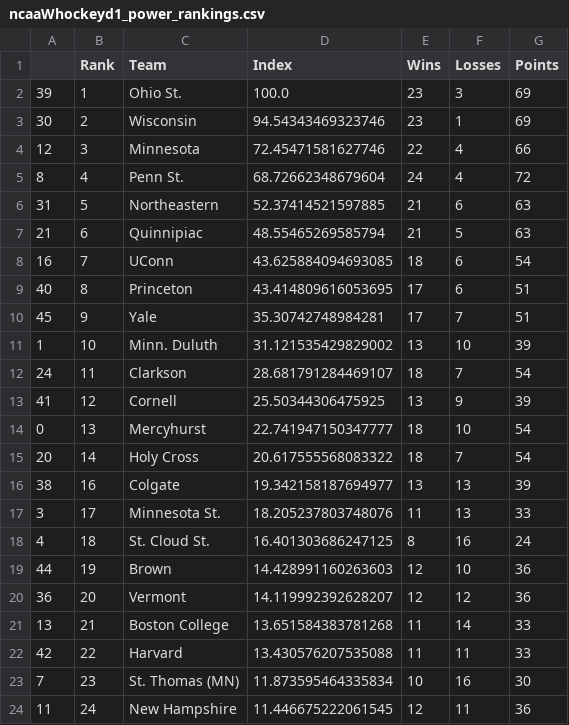
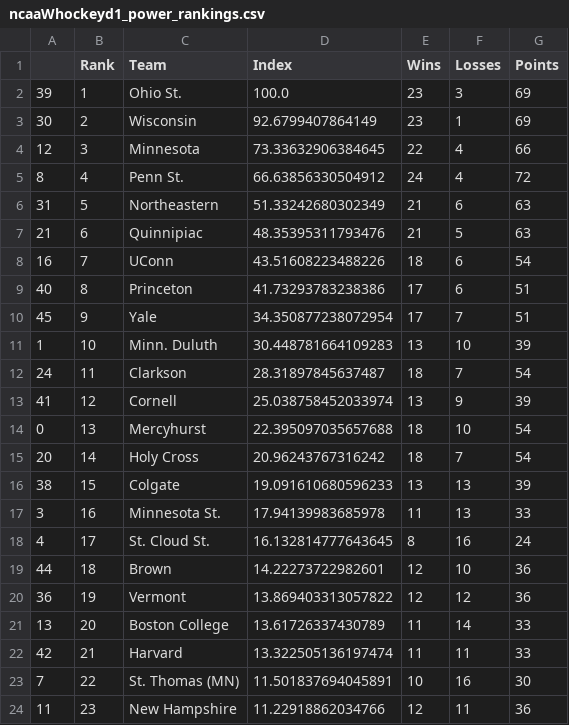
Before and after one commit to jmn5/powerRankCSVFiles, a CSV file: ncaaWhockeyd1_power_rankings.csv, drawn as a sheet; only a part is shown; the diff covers the shown part only.

Commit message:
Update ncaaWhockeyd1_power_rankings.csv

```diff
--- a/ncaaWhockeyd1_power_rankings.csv
+++ b/ncaaWhockeyd1_power_rankings.csv
@@ -2,23 +2,23 @@
 39,1,Ohio St.,100.0,23,3,69
-30,2,Wisconsin,94.54343469323746,23,1,69
-12,3,Minnesota,72.45471581627746,22,4,66
-8,4,Penn St.,68.72662348679604,24,4,72
-31,5,Northeastern,52.37414521597885,21,6,63
-21,6,Quinnipiac,48.55465269585794,21,5,63
-16,7,UConn,43.625884094693085,18,6,54
-40,8,Princeton,43.414809616053695,17,6,51
-45,9,Yale,35.30742748984281,17,7,51
-1,10,Minn. Duluth,31.121535429829002,13,10,39
-24,11,Clarkson,28.681791284469107,18,7,54
-41,12,Cornell,25.50344306475925,13,9,39
-0,13,Mercyhurst,22.741947150347777,18,10,54
-20,14,Holy Cross,20.617555568083322,18,7,54
-38,16,Colgate,19.342158187694977,13,13,39
-3,17,Minnesota St.,18.205237803748076,11,13,33
-4,18,St. Cloud St.,16.401303686247125,8,16,24
-44,19,Brown,14.428991160263603,12,10,36
-36,20,Vermont,14.119992392628207,12,12,36
-13,21,Boston College,13.651584383781268,11,14,33
-42,22,Harvard,13.430576207535088,11,11,33
-7,23,St. Thomas (MN),11.873595464335834,10,16,30
-11,24,New Hampshire,11.446675222061545,12,11,36
+30,2,Wisconsin,92.6799407864149,23,1,69
+12,3,Minnesota,73.33632906384645,22,4,66
+8,4,Penn St.,66.63856330504912,24,4,72
+31,5,Northeastern,51.33242680302349,21,6,63
+21,6,Quinnipiac,48.35395311793476,21,5,63
+16,7,UConn,43.51608223488226,18,6,54
+40,8,Princeton,41.73293783238386,17,6,51
+45,9,Yale,34.350877238072954,17,7,51
+1,10,Minn. Duluth,30.448781664109283,13,10,39
+24,11,Clarkson,28.31897845637487,18,7,54
+41,12,Cornell,25.038758452033974,13,9,39
+0,13,Mercyhurst,22.395097035657688,18,10,54
+20,14,Holy Cross,20.96243767316242,18,7,54
+38,15,Colgate,19.091610680596233,13,13,39
+3,16,Minnesota St.,17.94139983685978,11,13,33
+4,17,St. Cloud St.,16.132814777643645,8,16,24
+44,18,Brown,14.22273722982601,12,10,36
+36,19,Vermont,13.869403313057822,12,12,36
+13,20,Boston College,13.61726337430789,11,14,33
+42,21,Harvard,13.322505136197474,11,11,33
+7,22,St. Thomas (MN),11.501837694045891,10,16,30
+11,23,New Hampshire,11.22918862034766,12,11,36
```
Also changed, not shown: 2 added rows, 2 removed rows and 38 edited cells elsewhere in this file.
